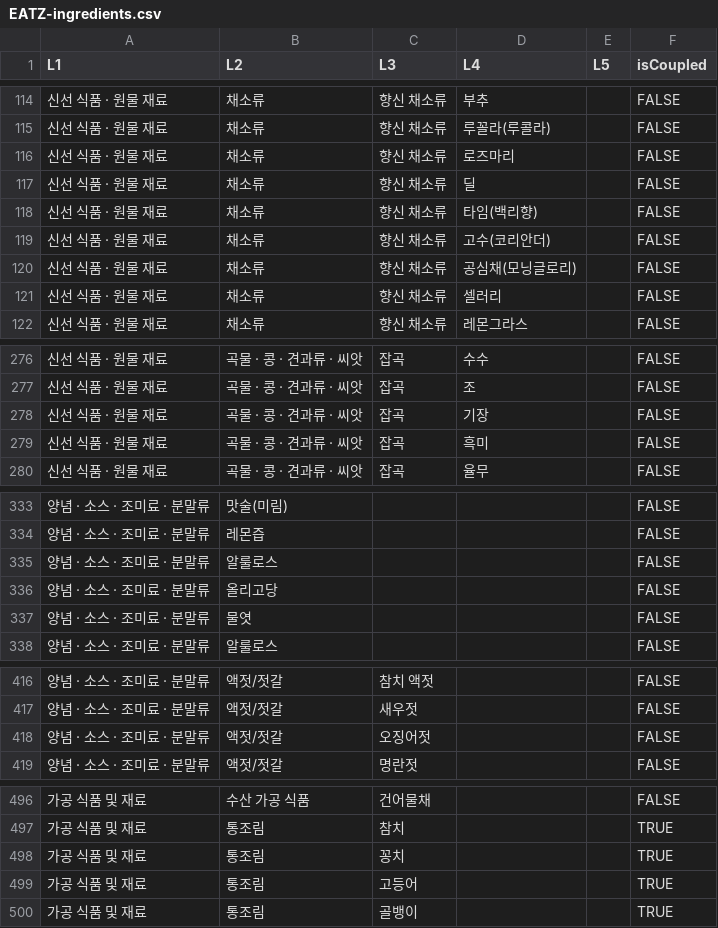
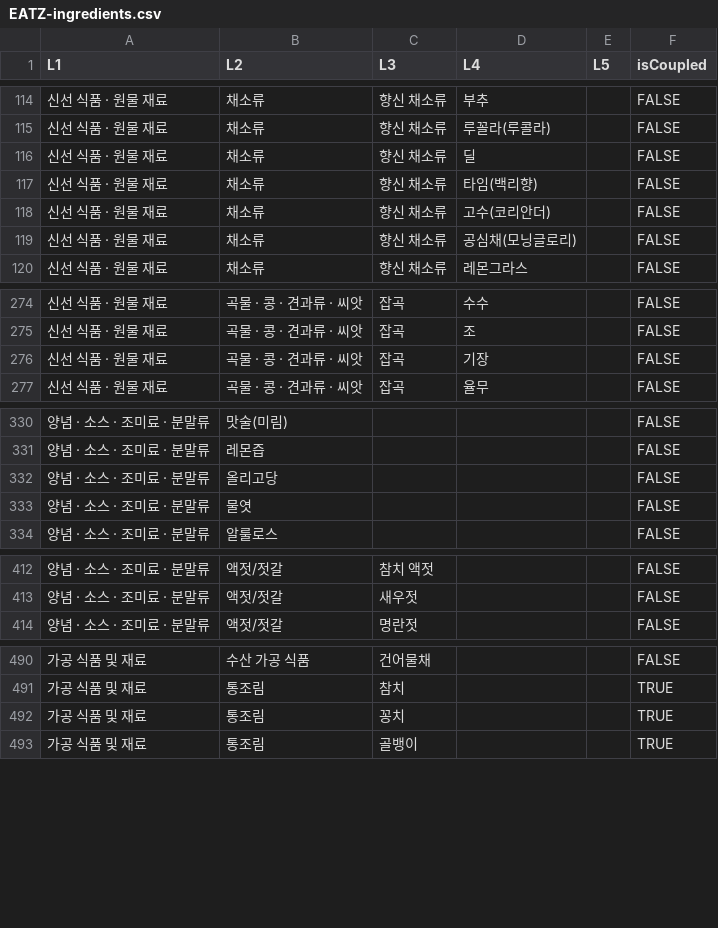
Before and after one commit to imWhS/eatz-server, a CSV file: src/main/resources/EATZ-ingredients.csv, drawn as a sheet; only a part is shown, gaps mark what is left out; the diff covers the shown part only.

```diff
--- a/src/main/resources/EATZ-ingredients.csv
+++ b/src/main/resources/EATZ-ingredients.csv
@@ -115,3 +115,2 @@ L1,L2,L3,L4,L5,isCoupled
 신선 식품 · 원물 재료,채소류,향신 채소류,루꼴라(루콜라),,FALSE
-신선 식품 · 원물 재료,채소류,향신 채소류,로즈마리,,FALSE
 신선 식품 · 원물 재료,채소류,향신 채소류,딜,,FALSE
@@ -120,3 +119,2 @@ L1,L2,L3,L4,L5,isCoupled
 신선 식품 · 원물 재료,채소류,향신 채소류,공심채(모닝글로리),,FALSE
-신선 식품 · 원물 재료,채소류,향신 채소류,셀러리,,FALSE
 신선 식품 · 원물 재료,채소류,향신 채소류,레몬그라스,,FALSE
@@ -278,3 +276,2 @@ L1,L2,L3,L4,L5,isCoupled
 신선 식품 · 원물 재료,곡물 · 콩 · 견과류 · 씨앗,잡곡,기장,,FALSE
-신선 식품 · 원물 재료,곡물 · 콩 · 견과류 · 씨앗,잡곡,흑미,,FALSE
 신선 식품 · 원물 재료,곡물 · 콩 · 견과류 · 씨앗,잡곡,율무,,FALSE
@@ -334,3 +331,2 @@ L1,L2,L3,L4,L5,isCoupled
 양념 · 소스 · 조미료 · 분말류,레몬즙,,,,FALSE
-양념 · 소스 · 조미료 · 분말류,알룰로스,,,,FALSE
 양념 · 소스 · 조미료 · 분말류,올리고당,,,,FALSE
@@ -417,3 +413,2 @@ L1,L2,L3,L4,L5,isCoupled
 양념 · 소스 · 조미료 · 분말류,액젓/젓갈,새우젓,,,FALSE
-양념 · 소스 · 조미료 · 분말류,액젓/젓갈,오징어젓,,,FALSE
 양념 · 소스 · 조미료 · 분말류,액젓/젓갈,명란젓,,,FALSE
@@ -498,3 +492,2 @@ L1,L2,L3,L4,L5,isCoupled
 가공 식품 및 재료,통조림,꽁치,,,TRUE
-가공 식품 및 재료,통조림,고등어,,,TRUE
 가공 식품 및 재료,통조림,골뱅이,,,TRUE
```
Also changed, not shown: 1 removed row elsewhere in this file, 4 other files.
